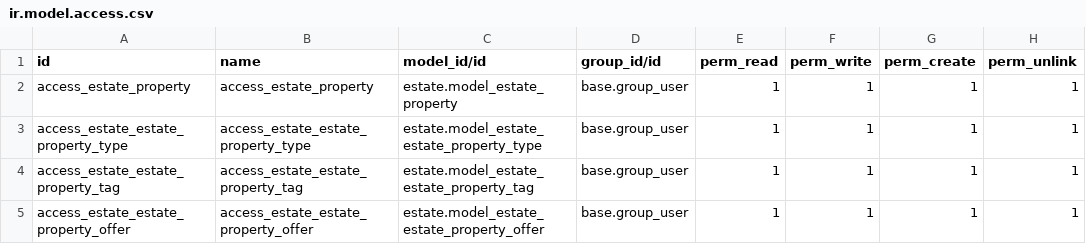
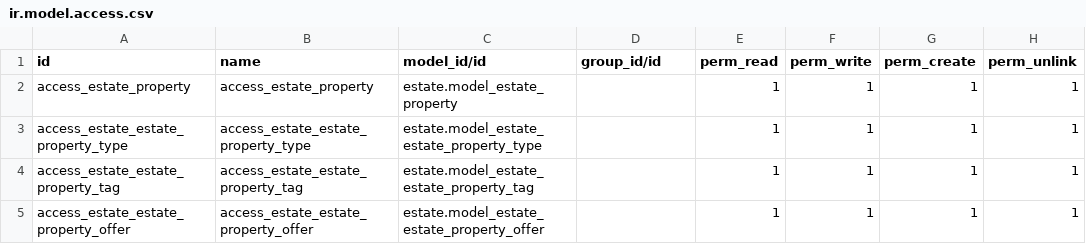
Before and after one commit to trisdoan/odoo_V12, a CSV file: estate/security/ir.model.access.csv, drawn as a sheet.

Commit message:
add access right for group users

```diff
--- a/estate/security/ir.model.access.csv
+++ b/estate/security/ir.model.access.csv
@@ -1,5 +1,5 @@
 id,name,model_id/id,group_id/id,perm_read,perm_write,perm_create,perm_unlink
-access_estate_property,access_estate_property,estate.model_estate_property,base.group_user,1,1,1,1
-access_estate_estate_property_type,access_estate_estate_property_type,estate.model_estate_estate_property_type,base.group_user,1,1,1,1
-access_estate_estate_property_tag,access_estate_estate_property_tag,estate.model_estate_estate_property_tag,base.group_user,1,1,1,1
-access_estate_estate_property_offer,access_estate_estate_property_offer,estate.model_estate_estate_property_offer,base.group_user,1,1,1,1
+access_estate_property,access_estate_property,estate.model_estate_property,,1,1,1,1
+access_estate_estate_property_type,access_estate_estate_property_type,estate.model_estate_estate_property_type,,1,1,1,1
+access_estate_estate_property_tag,access_estate_estate_property_tag,estate.model_estate_estate_property_tag,,1,1,1,1
+access_estate_estate_property_offer,access_estate_estate_property_offer,estate.model_estate_estate_property_offer,,1,1,1,1
```
Also changed, not shown: 4 other files.
